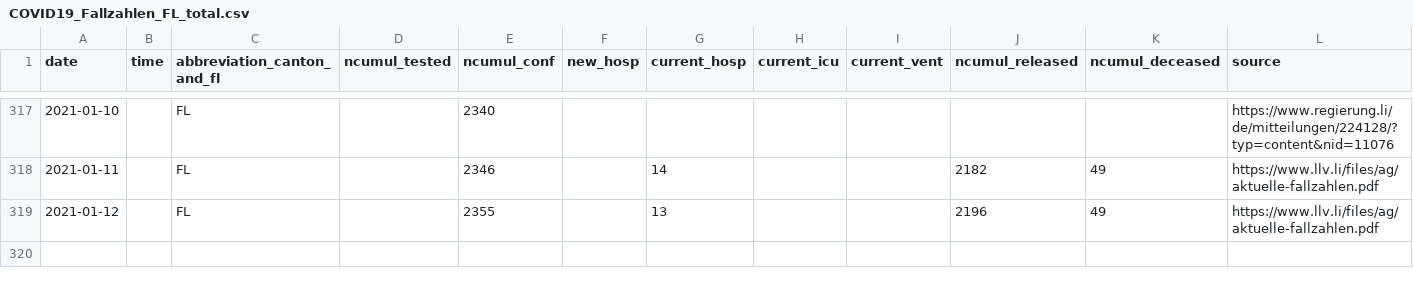
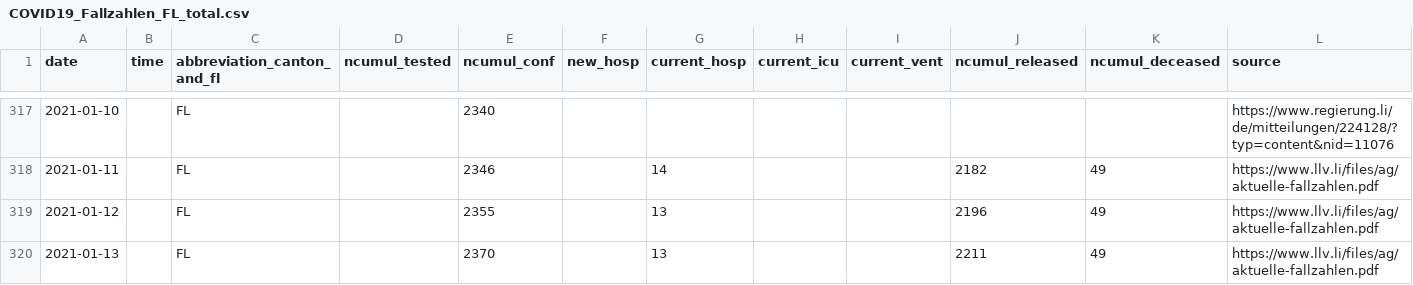
Before and after one commit to openZH/covid_19, a CSV file: fallzahlen_kanton_total_csv_v2/COVID19_Fallzahlen_FL_total.csv, drawn as a sheet; only a part is shown, gaps mark what is left out; rows hold the shown columns only; the diff names each change by its address in the sheet, - before the commit and + after, or states it on an @@ line.

Commit message:
Update COVID19_Fallzahlen_FL_total.csv from scraper

```diff
--- a/fallzahlen_kanton_total_csv_v2/COVID19_Fallzahlen_FL_total.csv
+++ b/fallzahlen_kanton_total_csv_v2/COVID19_Fallzahlen_FL_total.csv
+row 320: 2021-01-13 |  | FL |  | 2370 |  | 13 |  |  | 2211 | 49 | https://www.llv.li/files/ag/aktuelle-fallzahlen.pdf
```
